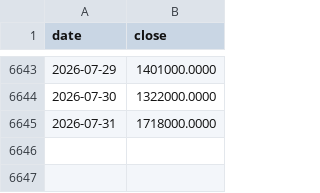
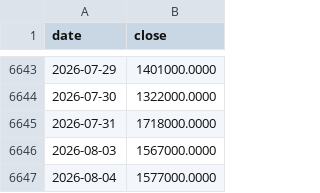
Before and after one commit to Tim-YonghoShin/dashboard, a CSV file: data/history/skhynix.csv, drawn as a sheet; only a part is shown, gaps mark what is left out.

```diff
--- a/data/history/skhynix.csv
+++ b/data/history/skhynix.csv
@@ -6645 +6645,3 @@ date,close
 2026-07-31,1718000.0000
+2026-08-03,1567000.0000
+2026-08-04,1577000.0000
```
Also changed, not shown: data/history/dow.csv, data/history/gold.csv, 19 other files.
